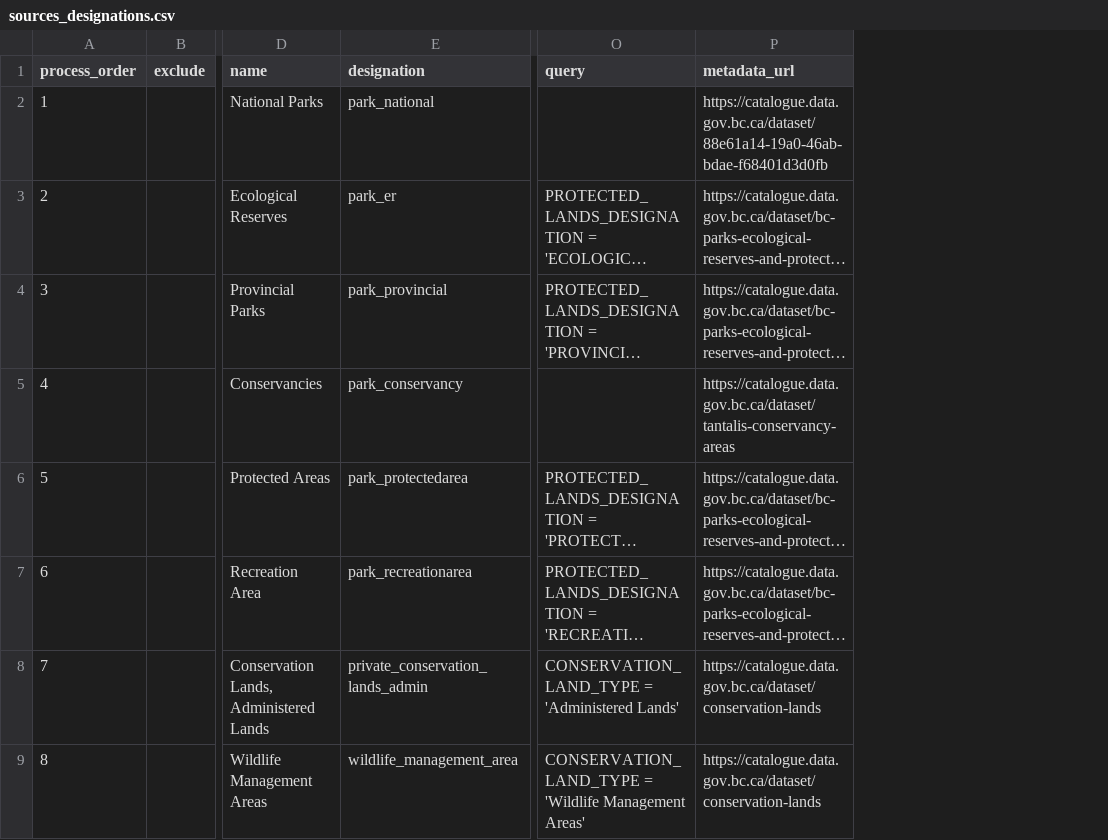
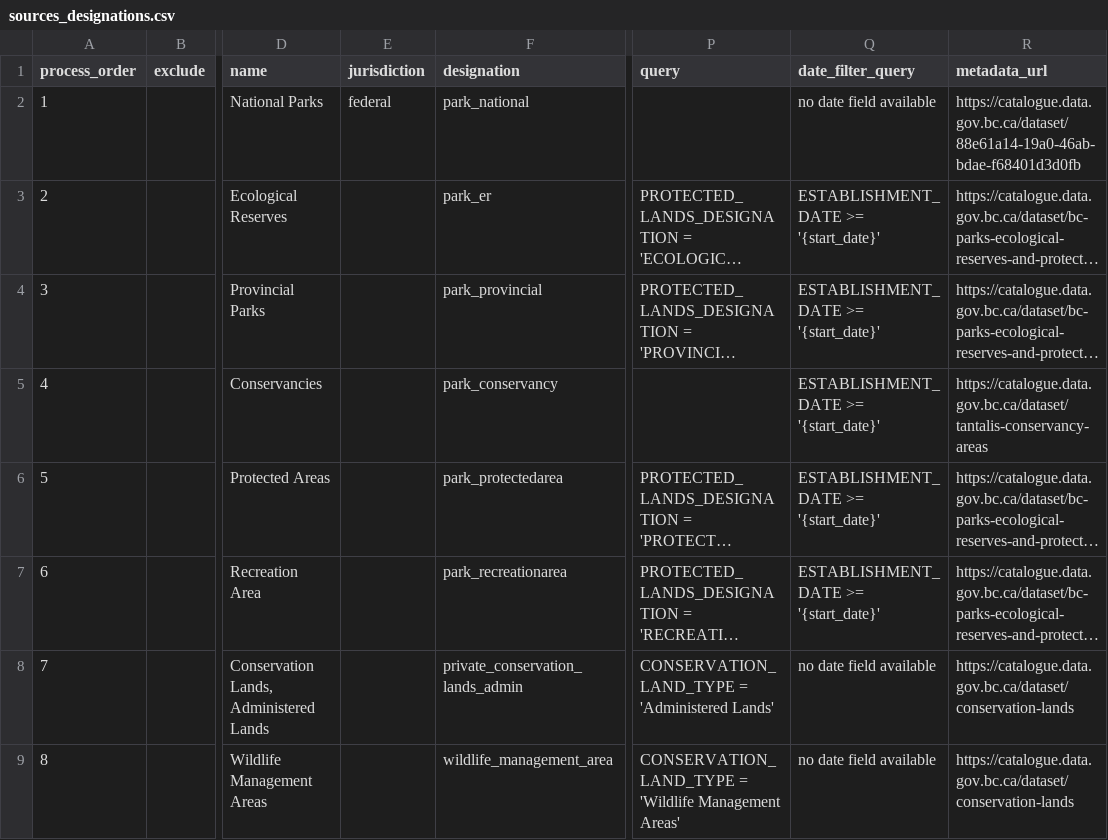
Before and after one commit to cjsostad/designatedlands_main, a CSV file: sources_designations.csv, drawn as a sheet; only a part is shown, gaps mark what is left out; long unchanged cells end in …; the diff names each change by its address in the sheet, - before the commit and + after, or states it on an @@ line.

```diff
--- a/sources_designations.csv
+++ b/sources_designations.csv
+column E (jurisdiction), row 2: federal
+column Q (date_filter_query), rows 2-9: no date field available | ESTABLISHMENT_DATE >= '{start_date}' | ESTABLISHMENT_DATE >= '{start_date}' | ESTABLISHMENT_DATE >= '{start_date}' | ESTABLISHMENT_DATE >= '{start_date}' | ESTABLISHMENT_DATE >= '{start_date}' | no date field available | no date field available
```
Also changed, not shown: sources_supporting.csv, 10 other files.
